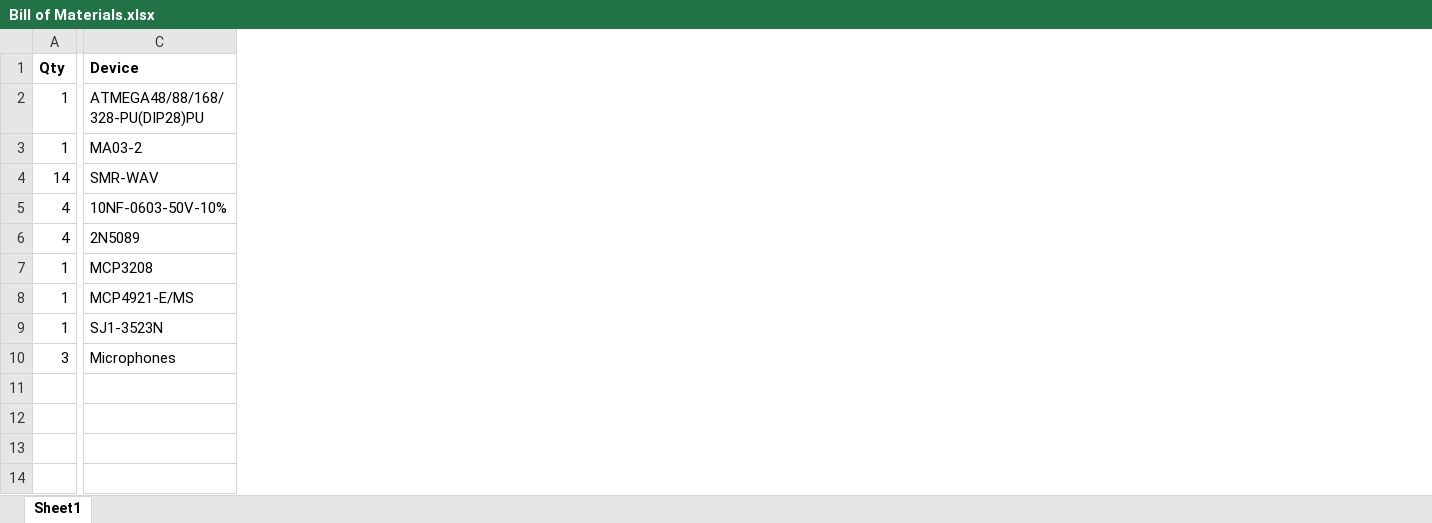
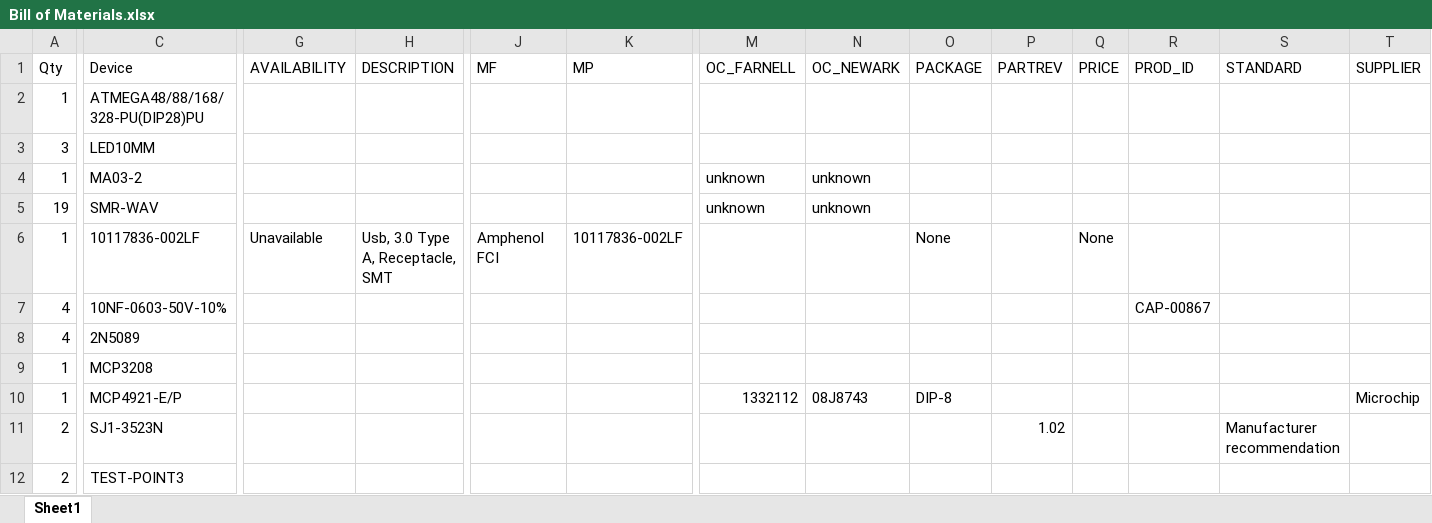
Before and after one commit to SJohnston95/ece411-practicum-1, an Excel workbook: Bill of Materials.xlsx, sheet Sheet1, drawn as a sheet; only a part is shown, gaps mark what is left out; values as stored, in another font and other column widths than the file's, no borders; charts and pictures not drawn; removed rows and columns are numbered as before the commit, all else as after; rows hold the shown columns only; the diff covers the shown part only; the diff names each change by its address in the sheet, - before the commit and + after, or states it on an @@ line.

Commit message:
BOM updated since USB 3 added

```diff
--- a/Bill of Materials.xlsx (sheet Sheet1)
+++ b/Bill of Materials.xlsx (sheet Sheet1)
+column G (AVAILABILITY), empty
+column H (DESCRIPTION), empty
+column J (MF), empty
+column K (MP), empty
+column M (OC_FARNELL), rows 4-5: unknown | unknown
+column N (OC_NEWARK), rows 4-5: unknown | unknown
+column O (PACKAGE), empty
+column P (PARTREV), row 11: 1.02
+column Q (PRICE), empty
+column R (PROD_ID), row 7: CAP-00867
+column S (STANDARD), row 11: Manufacturer recommendation
+column T (SUPPLIER), empty
-A1:C1 bold: on
+A1:C1 bold: off
+row 3: 3 | LED10MM
-A5 (Qty): 14
+A5 (Qty): 19
+row 6: 1 | 10117836-002LF | Unavailable | Usb, 3.0 Type A, Receptacle, SMT | Amphenol FCI | 10117836-002LF |  |  | None |  | None
-row 8: 1 | MCP4921-E/MS
+row 10: 1 | MCP4921-E/P |  |  |  |  | 1332112 | 08J8743 | DIP-8 |  |  |  |  | Microchip
-A11 (Qty): 1
+A11 (Qty): 2
-row 10: 3 | Microphones
+row 12: 2 | TEST-POINT3
```
Also changed, not shown: 1 added column, 3 edited cells and cell formats elsewhere in this sheet, charts or pictures.
